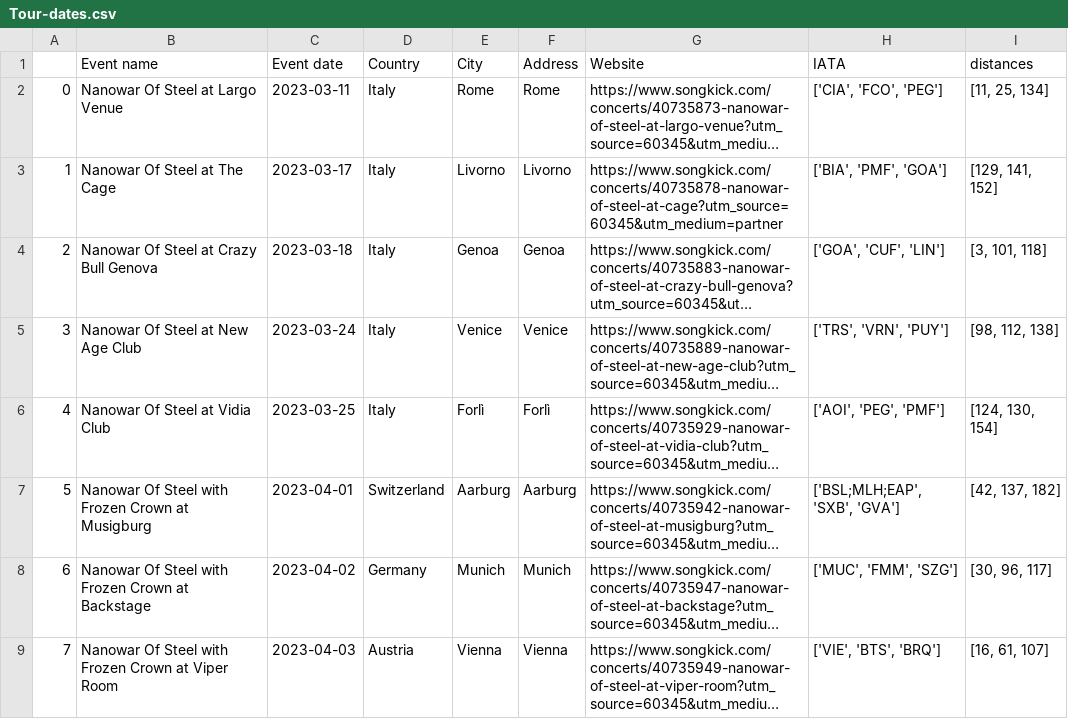
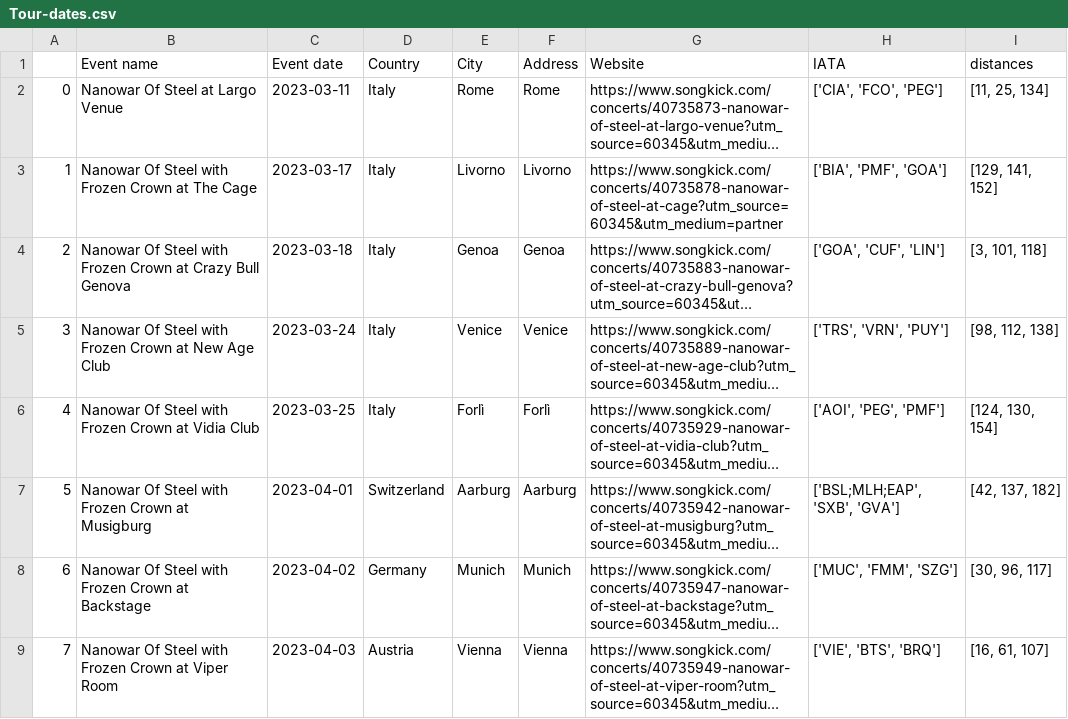
Before and after one commit to EdoardoCarlesi/tour_manager, a CSV file: data/Tour-dates.csv, drawn as a sheet; only a part is shown; long unchanged cells end in …; the diff covers the shown part only; the diff names each change by its address in the sheet, - before the commit and + after, or states it on an @@ line.

```diff
--- a/data/Tour-dates.csv
+++ b/data/Tour-dates.csv
-B3 (Event name): Nanowar Of Steel at The Cage
+B3 (Event name): Nanowar Of Steel with Frozen Crown at The Cage
-B4 (Event name): …Of Steel at Crazy…
+B4 (Event name): …Of Steel with Frozen Crown at Crazy…
-B5 (Event name): Nanowar Of Steel at New Age Club
+B5 (Event name): Nanowar Of Steel with Frozen Crown at New Age Club
-B6 (Event name): Nanowar Of Steel at Vidia Club
+B6 (Event name): Nanowar Of Steel with Frozen Crown at Vidia Club
```
Also changed, not shown: 10 added rows, 14 edited cells and row numbers in column A elsewhere in this file.
